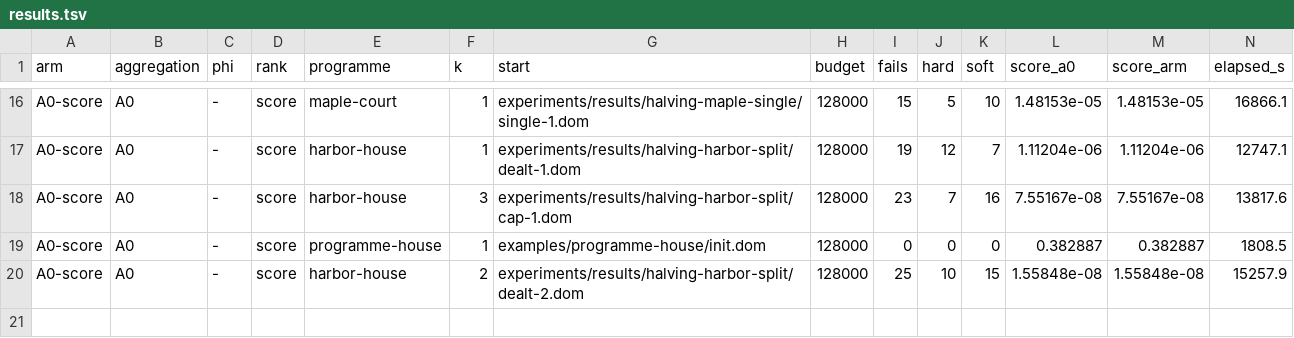
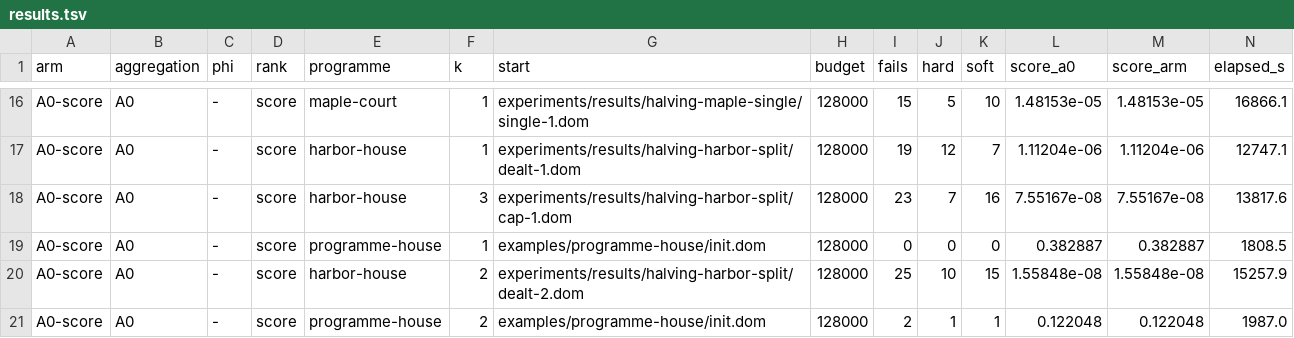
Before and after one commit to brunopostle/homemaker-layout, a TSV file: experiments/results/phase3-sliver/results.tsv, drawn as a sheet; only a part is shown, gaps mark what is left out; rows hold the shown columns only; the diff names each change by its address in the sheet, - before the commit and + after, or states it on an @@ line.

```diff
--- a/experiments/results/phase3-sliver/results.tsv
+++ b/experiments/results/phase3-sliver/results.tsv
+row 21: A0-score | A0 | - | score | programme-house | 2 | examples/programme-house/init.dom | 128000 | 2 | 1 | 1 | 0.122048 | 0.122048 | 1987.0
```
Also changed, not shown: 2 other files.
